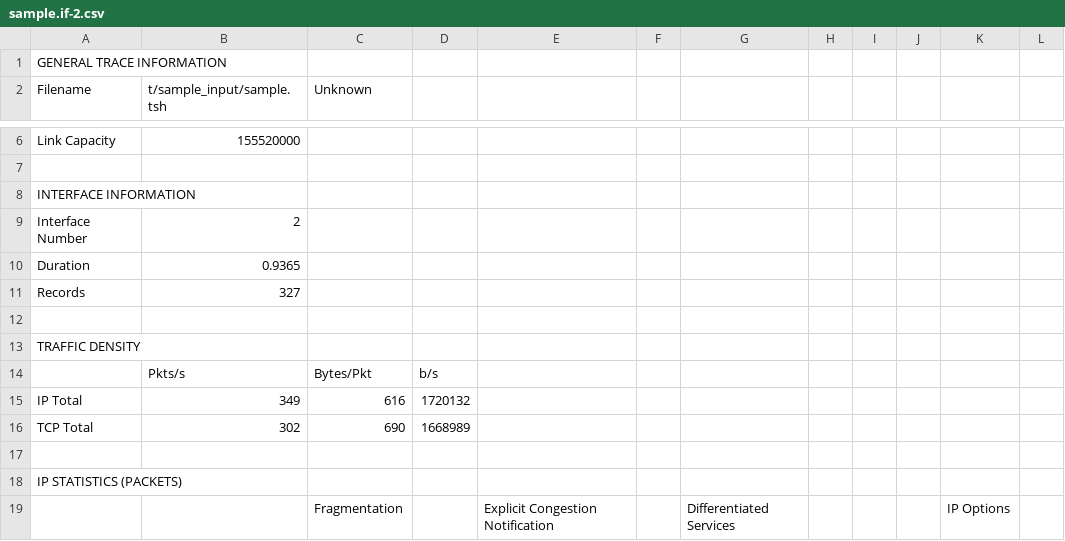
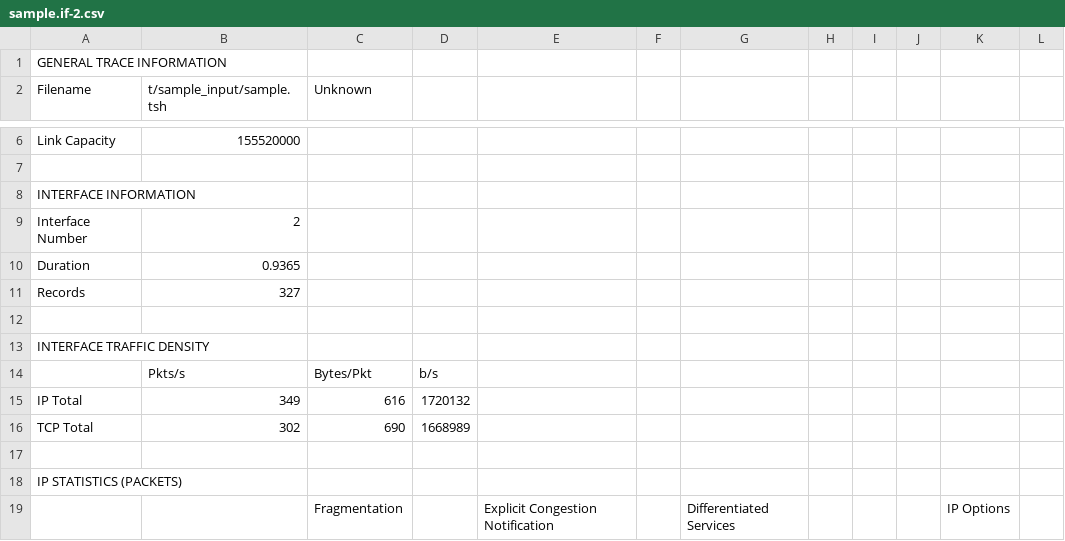
Before and after one commit to gitpan/Net-Traces-TSH, a CSV file: t/sample_output/sample.if-2.csv, drawn as a sheet; only a part is shown, gaps mark what is left out.

```diff
--- a/t/sample_output/sample.if-2.csv
+++ b/t/sample_output/sample.if-2.csv
@@ -12,3 +12,3 @@ Records,327
 
-TRAFFIC DENSITY
+INTERFACE TRAFFIC DENSITY
 ,Pkts/s,Bytes/Pkt,b/s
```
Also changed, not shown: t/sample_output/sample.csv, t/sample_output/sample.if-1.csv, 14 other files.
